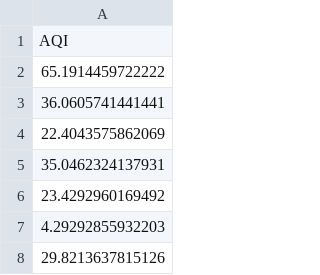
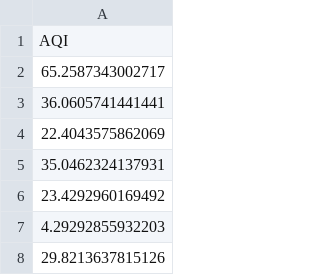
Before and after one commit to GeoDaCenter/OpenAirQ-dashboard, a CSV file: Data/PM25_Weekly/aqi_means.csv, drawn as a sheet; only a part is shown.

```diff
--- a/Data/PM25_Weekly/aqi_means.csv
+++ b/Data/PM25_Weekly/aqi_means.csv
@@ -1,3 +1,3 @@
 "AQI"
-65.1914459722222
+65.2587343002717
 36.0605741441441
```
Also changed, not shown: Data/PM25_Weekly/aqi.csv, Data/PM25_Weekly/pm25.csv, 2 other files.
